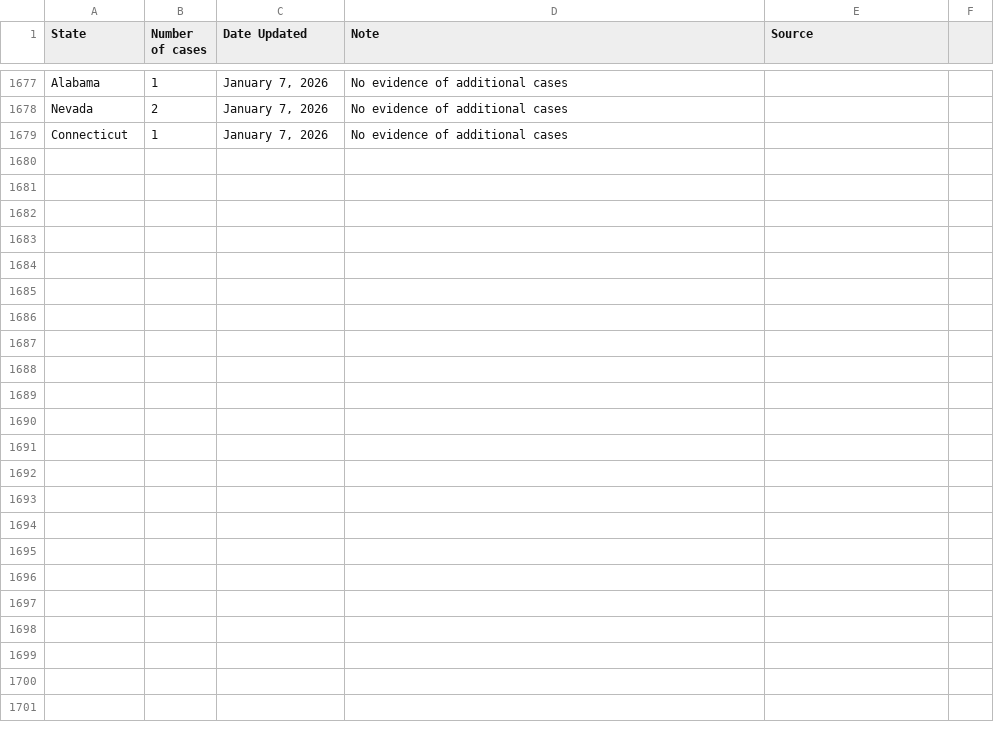
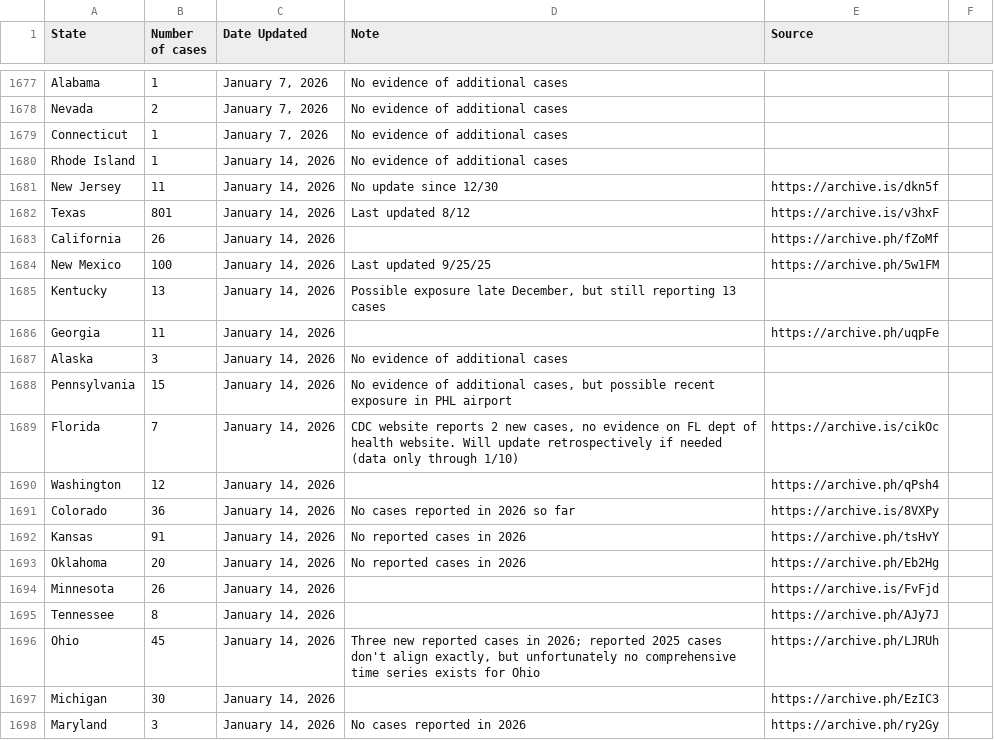
Before and after one commit to ehulland/measles_TX, a CSV file: Data/Measles 2025_Manual extraction_US states.csv, drawn as a sheet; only a part is shown, gaps mark what is left out; the diff covers the shown part only; the diff names each change by its address in the sheet, - before the commit and + after, or states it on an @@ line.

Commit message:
Update Measles 2025_Manual extraction_US states.csv
update for 1/14/2026

```diff
--- a/Data/Measles 2025_Manual extraction_US states.csv
+++ b/Data/Measles 2025_Manual extraction_US states.csv
+row 1680: Rhode Island | 1 | January 14, 2026 | No evidence of additional cases
+row 1681: New Jersey | 11 | January 14, 2026 | No update since 12/30 | https://archive.is/dkn5f
+row 1682: Texas | 801 | January 14, 2026 | Last updated 8/12 | https://archive.is/v3hxF
+row 1683: California | 26 | January 14, 2026 |  | https://archive.ph/fZoMf
+row 1684: New Mexico | 100 | January 14, 2026 | Last updated 9/25/25 | https://archive.ph/5w1FM
+row 1685: Kentucky | 13 | January 14, 2026 | Possible exposure late December, but still reporting 13 cases
+row 1686: Georgia | 11 | January 14, 2026 |  | https://archive.ph/uqpFe
+row 1687: Alaska | 3 | January 14, 2026 | No evidence of additional cases
+row 1688: Pennsylvania | 15 | January 14, 2026 | No evidence of additional cases, but possible recent exposure in PHL airport
+row 1689: Florida | 7 | January 14, 2026 | CDC website reports 2 new cases, no evidence on FL dept of health website. Will update retrospectively if needed (data only through 1/10) | https://archive.is/cikOc
+row 1690: Washington | 12 | January 14, 2026 |  | https://archive.ph/qPsh4
+row 1691: Colorado | 36 | January 14, 2026 | No cases reported in 2026 so far | https://archive.is/8VXPy
+row 1692: Kansas | 91 | January 14, 2026 | No reported cases in 2026 | https://archive.ph/tsHvY
+row 1693: Oklahoma | 20 | January 14, 2026 | No reported cases in 2026 | https://archive.ph/Eb2Hg
+row 1694: Minnesota | 26 | January 14, 2026 |  | https://archive.is/FvFjd
+row 1695: Tennessee | 8 | January 14, 2026 |  | https://archive.ph/AJy7J
+row 1696: Ohio | 45 | January 14, 2026 | Three new reported cases in 2026; reported 2025 cases don't align exactly, but unfortunately no comprehensive time series exists for Ohio | https://archive.ph/LJRUh
+row 1697: Michigan | 30 | January 14, 2026 |  | https://archive.ph/EzIC3
+row 1698: Maryland | 3 | January 14, 2026 | No cases reported in 2026 | https://archive.ph/ry2Gy
```
Also changed, not shown: 26 added rows elsewhere in this file.
